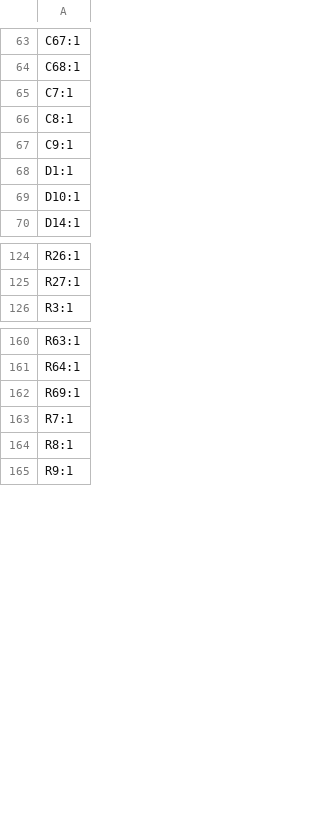
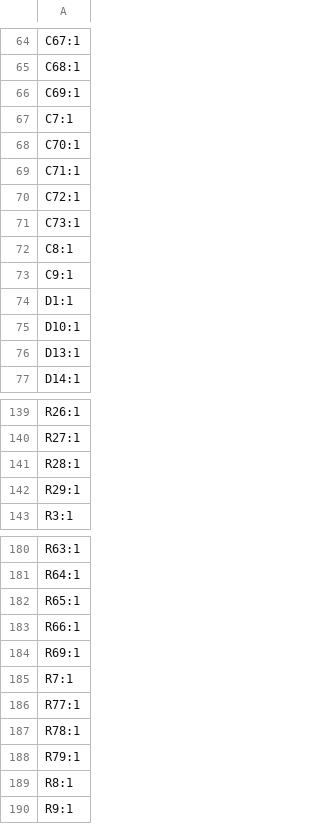
Before and after one commit to tmcit-ararobo-2026a/bridge-writer, a CSV file: PCB/BridgeWriter_v1/production/designators.csv, drawn as a sheet; only a part is shown, gaps mark what is left out; the diff covers the shown part only.

```diff
--- a/PCB/BridgeWriter_v1/production/designators.csv
+++ b/PCB/BridgeWriter_v1/production/designators.csv
@@ -64,3 +65,8 @@ C67:1
 C68:1
+C69:1
 C7:1
+C70:1
+C71:1
+C72:1
+C73:1
 C8:1
@@ -69,2 +75,3 @@ D1:1
 D10:1
+D13:1
 D14:1
@@ -125,2 +140,4 @@ R26:1
 R27:1
+R28:1
+R29:1
 R3:1
@@ -161,4 +181,9 @@ R63:1
 R64:1
+R65:1
+R66:1
 R69:1
 R7:1
+R77:1
+R78:1
+R79:1
 R8:1
```
Also changed, not shown: 19 added rows, 1 removed row and 2 edited cells elsewhere in this file, PCB/BridgeWriter_v1/production/bom.csv, PCB/BridgeWriter_v1/production/positions.csv, 18 other files.
